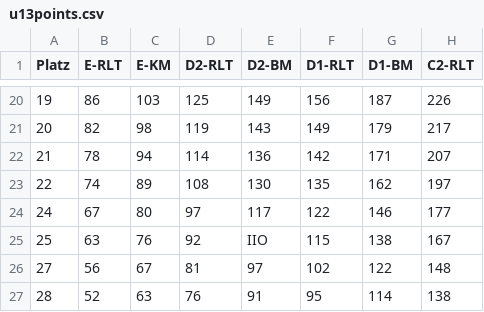
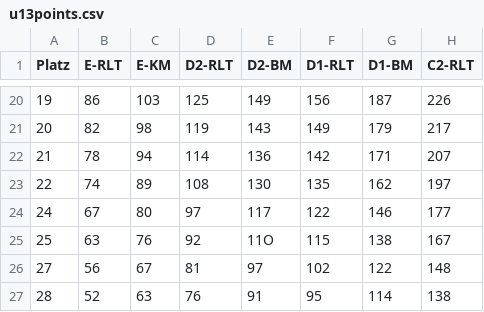
Before and after one commit to ostfale/bad-stat, a CSV file: src/main/resources/data/u13points.csv, drawn as a sheet; only a part is shown, gaps mark what is left out; the diff names each change by its address in the sheet, - before the commit and + after, or states it on an @@ line.

Commit message:
Introduce PointsViewService for managing tournament points data
+ Added `PointsViewService` to handle retrieval of tournament points per age class using `RankingPointsParser`.
+ Refactored `RankingPointsParser` to improve file paths management and parsing logic.
+ Enhanced `TourPointsViewModel` with filtering capability for tournament types by age class.
+ Updated `PointsViewController` for dynamic filtering based on age class selection.
+ Fixed typo in U13 mock data file and extended test coverage for ranking points parsing.
+ Upgraded Quarkus version to 3.28.1.

```diff
--- a/src/main/resources/data/u13points.csv
+++ b/src/main/resources/data/u13points.csv
-E25 (D2-BM): IIO
+E25 (D2-BM): 11O
```
Also changed, not shown: 6 other files.
